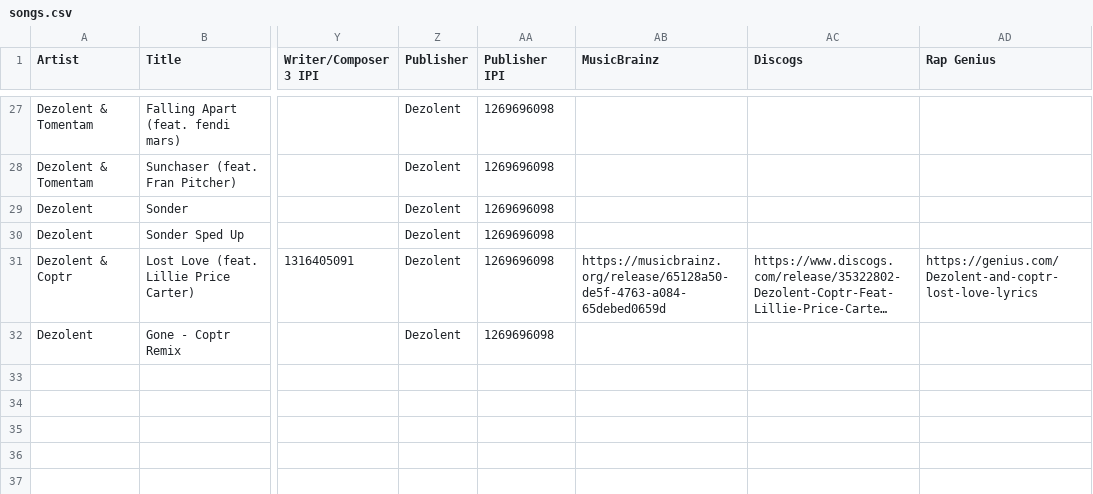
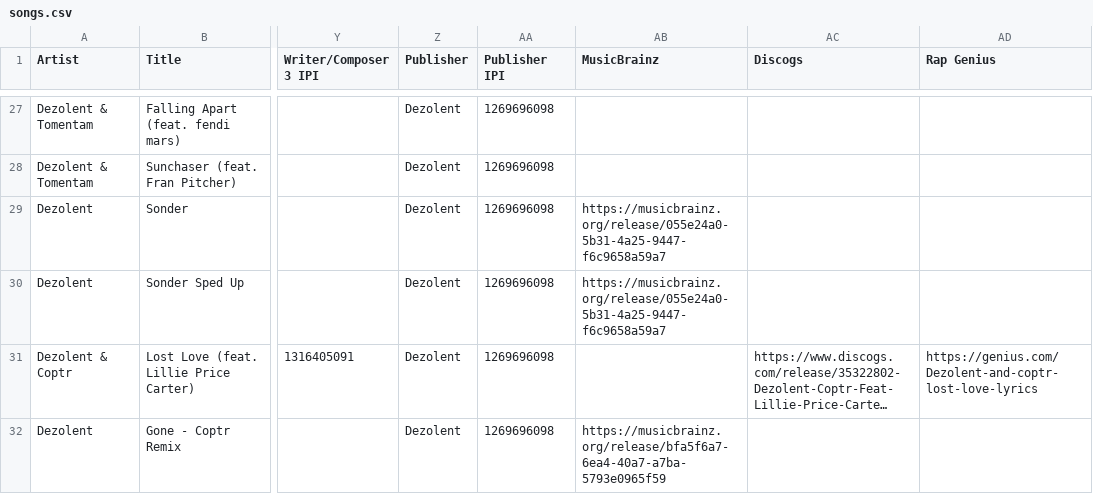
Before and after one commit to dezolent/musicbrainz-importer, a CSV file: songs.csv, drawn as a sheet; only a part is shown, gaps mark what is left out; long unchanged cells end in …; the diff covers the shown part only; the diff names each change by its address in the sheet, - before the commit and + after, or states it on an @@ line.

```diff
--- a/songs.csv
+++ b/songs.csv
-AB29:AB30 (MusicBrainz): (empty)
+AB29:AB30 (MusicBrainz): https://musicbrainz.org/release/055e24a0-5b31-4a25-9447-f6c9658a59a7
-AB31 (MusicBrainz): https://musicbrainz.org/release/65128a50-de5f-4763-a084-65debed0659d
+AB31 (MusicBrainz): (empty)
-AB32 (MusicBrainz): (empty)
+AB32 (MusicBrainz): https://musicbrainz.org/release/bfa5f6a7-6ea4-40a7-a7ba-5793e0965f59
```
Also changed, not shown: 19 edited cells elsewhere in this file, 14 other files.
